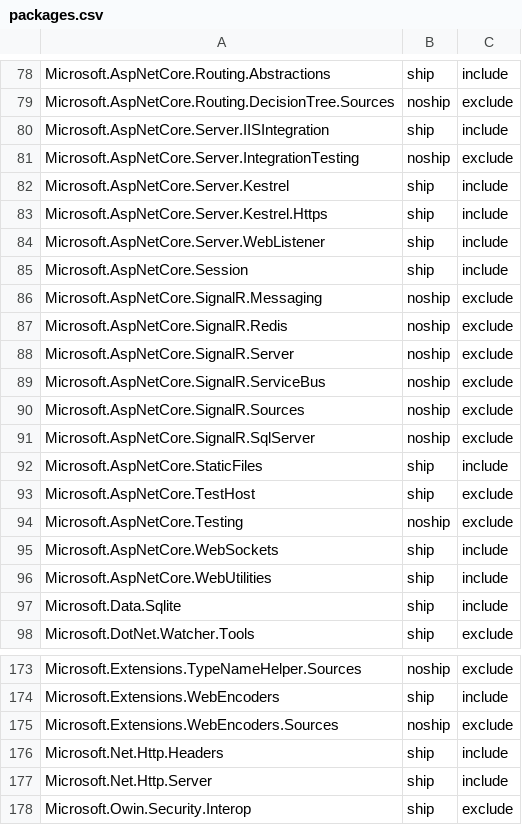
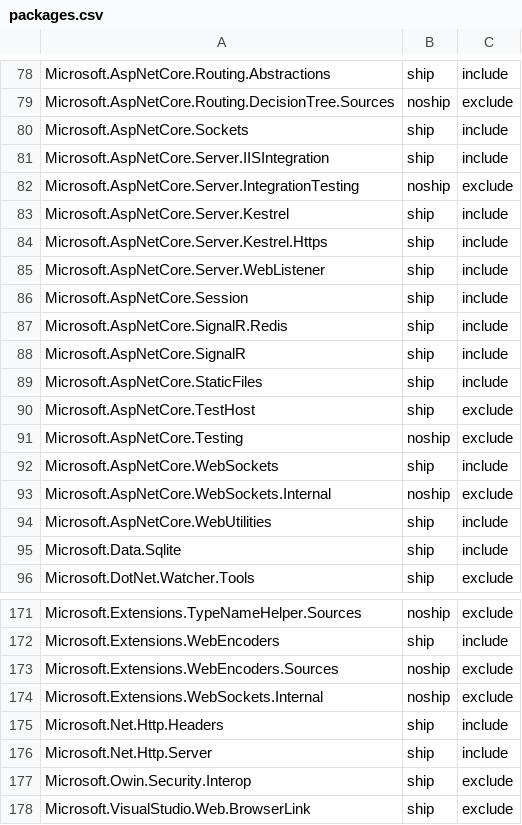
Before and after one commit to aspnet/Coherence, a CSV file: packages/packages.csv, drawn as a sheet; only a part is shown, gaps mark what is left out; the shorter side is filled out with more unchanged rows.

Commit message:
React to SignalR changes

```diff
--- a/packages/packages.csv
+++ b/packages/packages.csv
@@ -79,2 +79,3 @@ Microsoft.AspNetCore.Routing.Abstractions,ship,include
 Microsoft.AspNetCore.Routing.DecisionTree.Sources,noship,exclude
+Microsoft.AspNetCore.Sockets,ship,include
 Microsoft.AspNetCore.Server.IISIntegration,ship,include
@@ -85,8 +86,4 @@ Microsoft.AspNetCore.Server.WebListener,ship,include
 Microsoft.AspNetCore.Session,ship,include
-Microsoft.AspNetCore.SignalR.Messaging,noship,exclude
-Microsoft.AspNetCore.SignalR.Redis,noship,exclude
-Microsoft.AspNetCore.SignalR.Server,noship,exclude
-Microsoft.AspNetCore.SignalR.ServiceBus,noship,exclude
-Microsoft.AspNetCore.SignalR.Sources,noship,exclude
-Microsoft.AspNetCore.SignalR.SqlServer,noship,exclude
+Microsoft.AspNetCore.SignalR.Redis,ship,include
+Microsoft.AspNetCore.SignalR,ship,include
 Microsoft.AspNetCore.StaticFiles,ship,include
@@ -95,2 +92,3 @@ Microsoft.AspNetCore.Testing,noship,exclude
 Microsoft.AspNetCore.WebSockets,ship,include
+Microsoft.AspNetCore.WebSockets.Internal,noship,exclude
 Microsoft.AspNetCore.WebUtilities,ship,include
@@ -175,2 +173,3 @@ Microsoft.Extensions.WebEncoders,ship,include
 Microsoft.Extensions.WebEncoders.Sources,noship,exclude
+Microsoft.Extensions.WebSockets.Internal,noship,exclude
 Microsoft.Net.Http.Headers,ship,include
```
